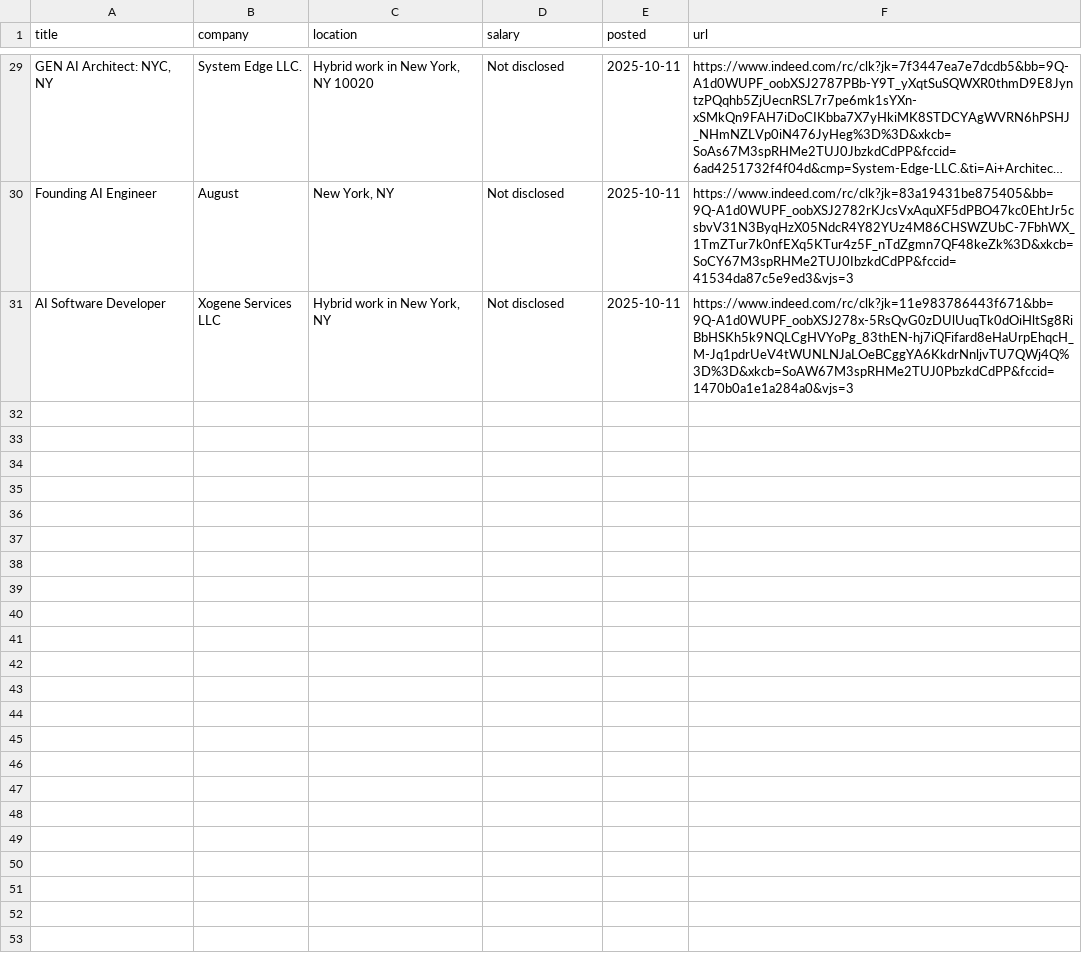
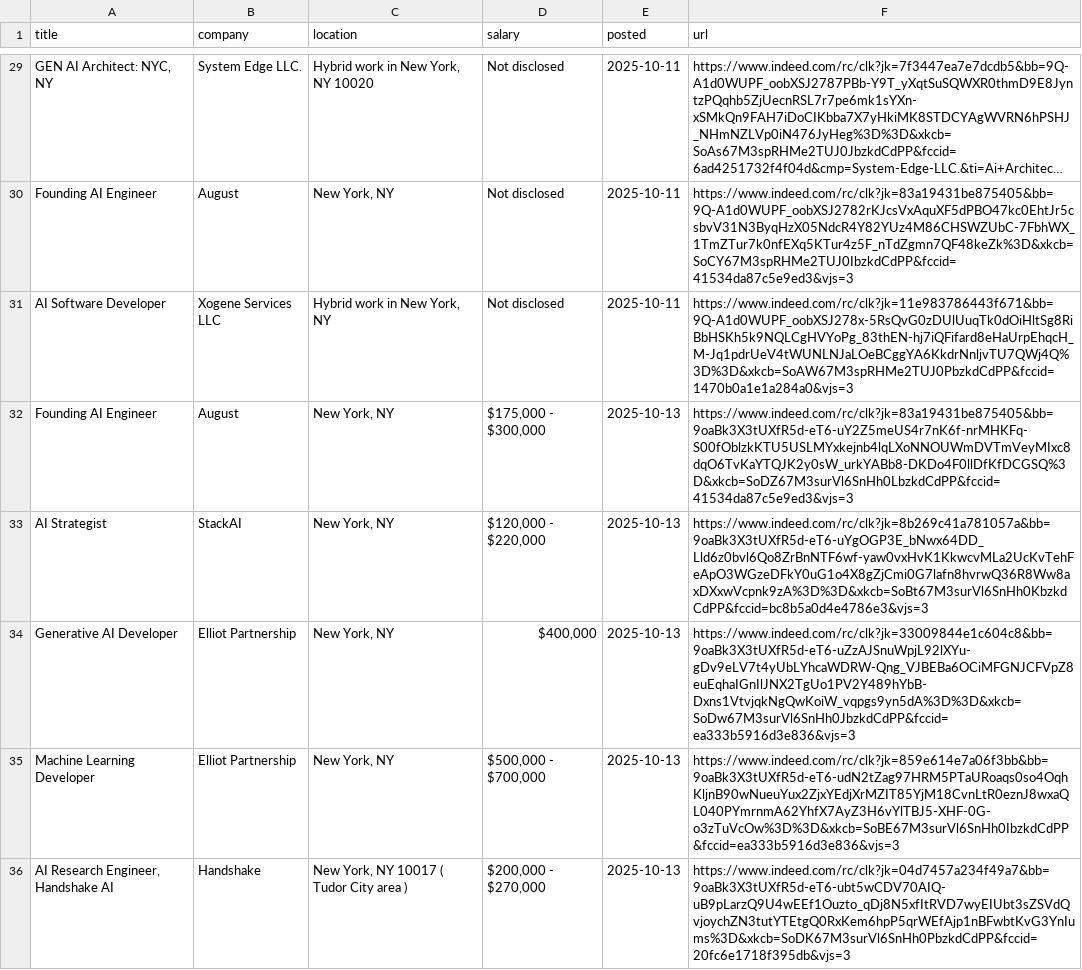
Before and after one commit to Ravneetsingh04/indeed_scraper, a CSV file: indeed_jobs.csv, drawn as a sheet; only a part is shown, gaps mark what is left out; long unchanged cells end in …; the diff names each change by its address in the sheet, - before the commit and + after, or states it on an @@ line.

```diff
--- a/indeed_jobs.csv
+++ b/indeed_jobs.csv
+row 32: Founding AI Engineer | August | New York, NY | $175,000 - $300,000 | 2025-10-13 | https://www.indeed.com/rc/clk?jk=83a19431be875405&bb=9oaBk3X3tUXfR5d-eT6-uY2Z5meUS4r7nK6f-nrMHKFq-S00fOblzkKTU5USLMYxkejnb4lqLXoNNOUWmDVTmVeyMIxc8dqO6TvKaYTQJK2y0sW_urkYABb8-DKDo4F0llDfKfDCGSQ%3D&xkcb=SoDZ67M3surVl6SnHh0LbzkdCdPP&fccid=41534da87c5e9ed3&vjs=3
+row 33: AI Strategist | StackAI | New York, NY | $120,000 - $220,000 | 2025-10-13 | https://www.indeed.com/rc/clk?jk=8b269c41a781057a&bb=9oaBk3X3tUXfR5d-eT6-uYgOGP3E_bNwx64DD_Lld6z0bvl6Qo8ZrBnNTF6wf-yaw0vxHvK1KkwcvMLa2UcKvTehFeApO3WGzeDFkY0uG1o4X8gZjCmi0G7lafn8hvrwQ36R8Ww8axDXxwVcpnk9zA%3D%3D&xkcb=SoBt67M3surVl6SnHh0KbzkdCdPP&fccid=bc8b5a0d4e4786e3&vjs=3
+row 34: Generative AI Developer | Elliot Partnership | New York, NY | $400,000 | 2025-10-13 | https://www.indeed.com/rc/clk?jk=33009844e1c604c8&bb=9oaBk3X3tUXfR5d-eT6-uZzAJSnuWpjL92lXYu-gDv9eLV7t4yUbLYhcaWDRW-Qng_VJBEBa6OCiMFGNJCFVpZ8euEqhaIGnIlJNX2TgUo1PV2Y489hYbB-Dxns1VtvjqkNgQwKoiW_vqpgs9yn5dA%3D%3D&xkcb=SoDw67M3surVl6SnHh0JbzkdCdPP&fccid=ea333b5916d3e836&vjs=3
+row 35: Machine Learning Developer | Elliot Partnership | New York, NY | $500,000 - $700,000 | 2025-10-13 | https://www.indeed.com/rc/clk?jk=859e614e7a06f3bb&bb=9oaBk3X3tUXfR5d-eT6-udN2tZag97HRM5PTaURoaqs0so4OqhKljnB90wNueuYux2ZjxYEdjXrMZIT85YjM18CvnLtR0eznJ8wxaQL040PYmrnmA62YhfX7AyZ3H6vYlTBJ5-XHF-0G-o3zTuVcOw%3D%3D&xkcb=SoBE67M3surVl6SnHh0IbzkdCdPP&fccid=ea333b5916d3e836&vjs=3
+row 36: AI Research Engineer, Handshake AI | Handshake | New York, NY 10017 ( Tudor City area ) | $200,000 - $270,000 | 2025-10-13 | https://www.indeed.com/rc/clk?jk=04d7457a234f49a7&bb=9oaBk3X3tUXfR5d-eT6-ubt5wCDV70AIQ-uB9pLarzQ9U4wEEf1Ouzto_qDj8N5xfItRVD7wyEIUbt3sZSVdQvjoychZN3tutYTEtgQ0RxKem6hpP5qrWEfAjp1nBFwbtKvG3YnIums%3D&xkcb=SoDK67M3surVl6SnHh0PbzkdCdPP&fccid=20fc6e1718f395db&vjs=3
```
